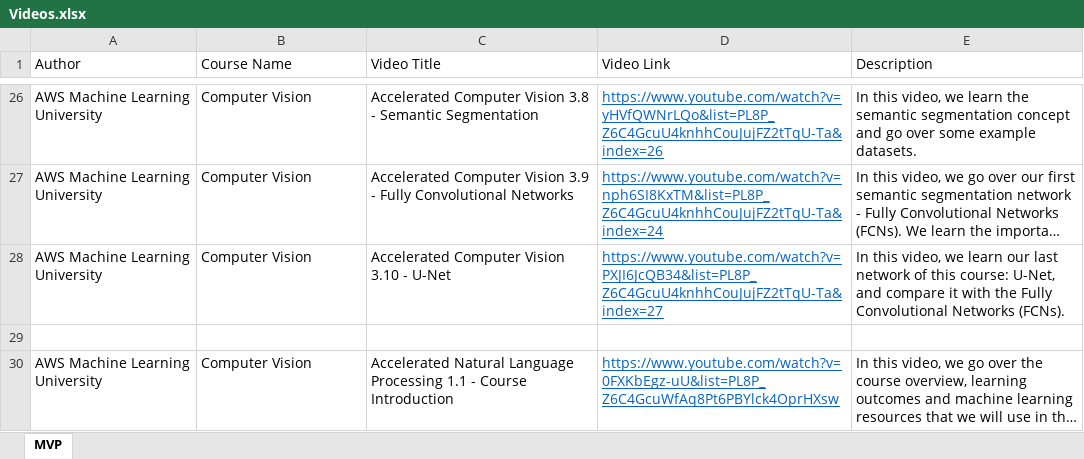
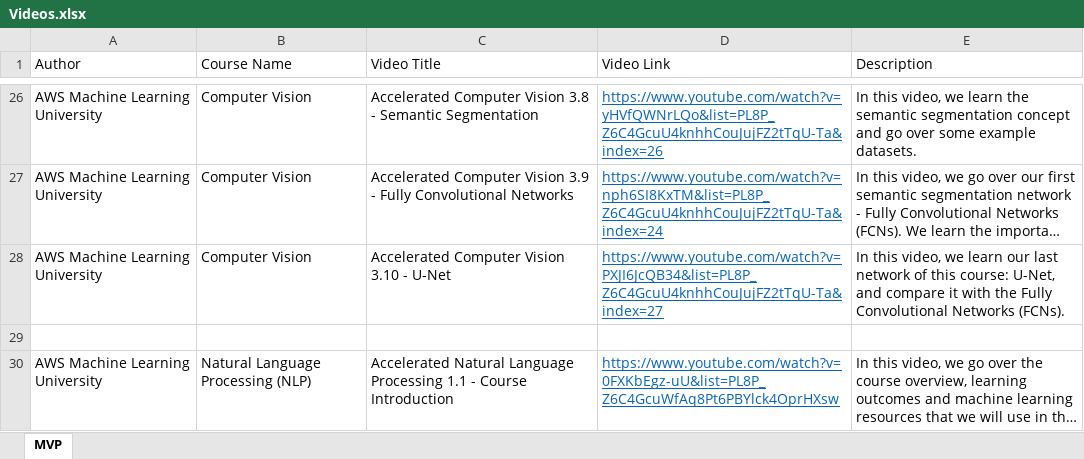
Before and after one commit to allanchua101/hau-ai-powered-lms, an Excel workbook: content/Videos.xlsx, sheet MVP, drawn as a sheet; only a part is shown, gaps mark what is left out; long unchanged cells end in …; values as stored, in another font and other column widths than the file's, no borders; the diff names each change by its address in the sheet, - before the commit and + after, or states it on an @@ line.

Commit message:
Course list ETL engine

```diff
--- a/content/Videos.xlsx (sheet MVP)
+++ b/content/Videos.xlsx (sheet MVP)
-B30 (Course Name): Computer Vision
+B30 (Course Name): Natural Language Processing (NLP)
```
Also changed, not shown: 6 other files.
